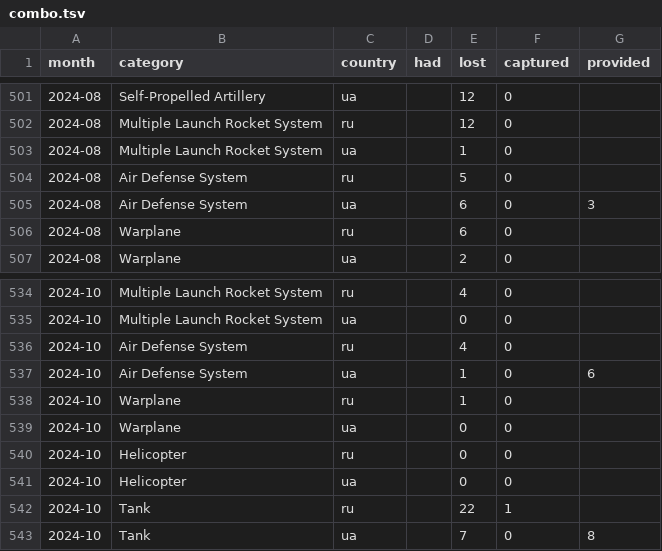
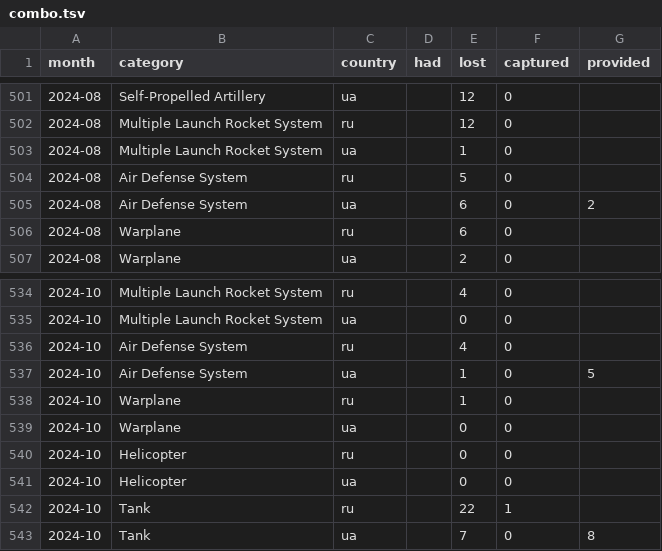
Before and after one commit to protect-ukraine-now/pun, a TSV file: src/data/combo.tsv, drawn as a sheet; only a part is shown, gaps mark what is left out; the diff covers the shown part only.

```diff
--- a/src/data/combo.tsv
+++ b/src/data/combo.tsv
@@ -504,3 +504,3 @@ month	category	country	had	lost	captured	provided
 2024-08	Air Defense System	ru		5	0	
-2024-08	Air Defense System	ua		6	0	3
+2024-08	Air Defense System	ua		6	0	2
 2024-08	Warplane	ru		6	0	
@@ -536,3 +536,3 @@ month	category	country	had	lost	captured	provided
 2024-10	Air Defense System	ru		4	0	
-2024-10	Air Defense System	ua		1	0	6
+2024-10	Air Defense System	ua		1	0	5
 2024-10	Warplane	ru		1	0	
```
Also changed, not shown: 16 added rows and 4 edited cells elsewhere in this file, 6 other files.
